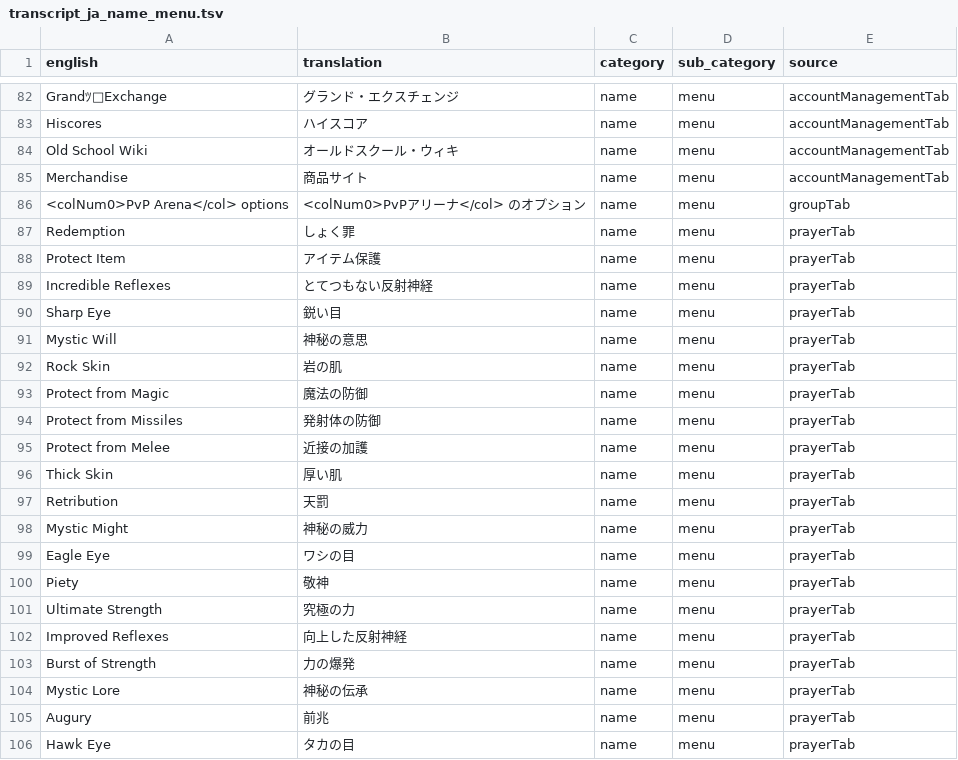
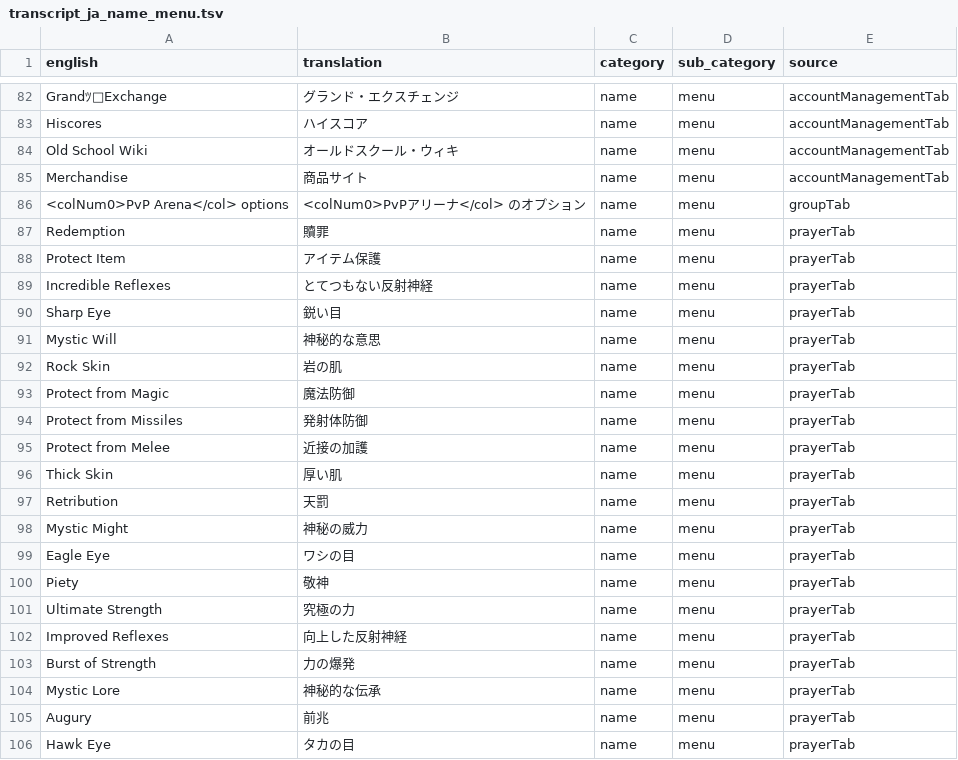
Before and after one commit to YS-jack/Runelingual-Transcripts, a TSV file: draft/ja/transcript_ja_name_menu.tsv, drawn as a sheet; only a part is shown, gaps mark what is left out.

```diff
--- a/draft/ja/transcript_ja_name_menu.tsv
+++ b/draft/ja/transcript_ja_name_menu.tsv
@@ -86,3 +86,3 @@ Merchandise	商品サイト	name	menu	accountManagementTab
 <colNum0>PvP Arena</col> options	<colNum0>PvPアリーナ</col> のオプション	name	menu	groupTab
-Redemption	しょく罪	name	menu	prayerTab
+Redemption	贖罪	name	menu	prayerTab
 Protect Item	アイテム保護	name	menu	prayerTab
@@ -90,6 +90,6 @@ Incredible Reflexes	とてつもない反射神経	name	menu	prayerTab
 Sharp Eye	鋭い目	name	menu	prayerTab
-Mystic Will	神秘の意思	name	menu	prayerTab
+Mystic Will	神秘的な意思	name	menu	prayerTab
 Rock Skin	岩の肌	name	menu	prayerTab
-Protect from Magic	魔法の防御	name	menu	prayerTab
-Protect from Missiles	発射体の防御	name	menu	prayerTab
+Protect from Magic	魔法防御	name	menu	prayerTab
+Protect from Missiles	発射体防御	name	menu	prayerTab
 Protect from Melee	近接の加護	name	menu	prayerTab
@@ -103,3 +103,3 @@ Improved Reflexes	向上した反射神経	name	menu	prayerTab
 Burst of Strength	力の爆発	name	menu	prayerTab
-Mystic Lore	神秘の伝承	name	menu	prayerTab
+Mystic Lore	神秘的な伝承	name	menu	prayerTab
 Augury	前兆	name	menu	prayerTab
```
Also changed, not shown: draft/ja/transcript_ja_manual.tsv, 10 other files.
